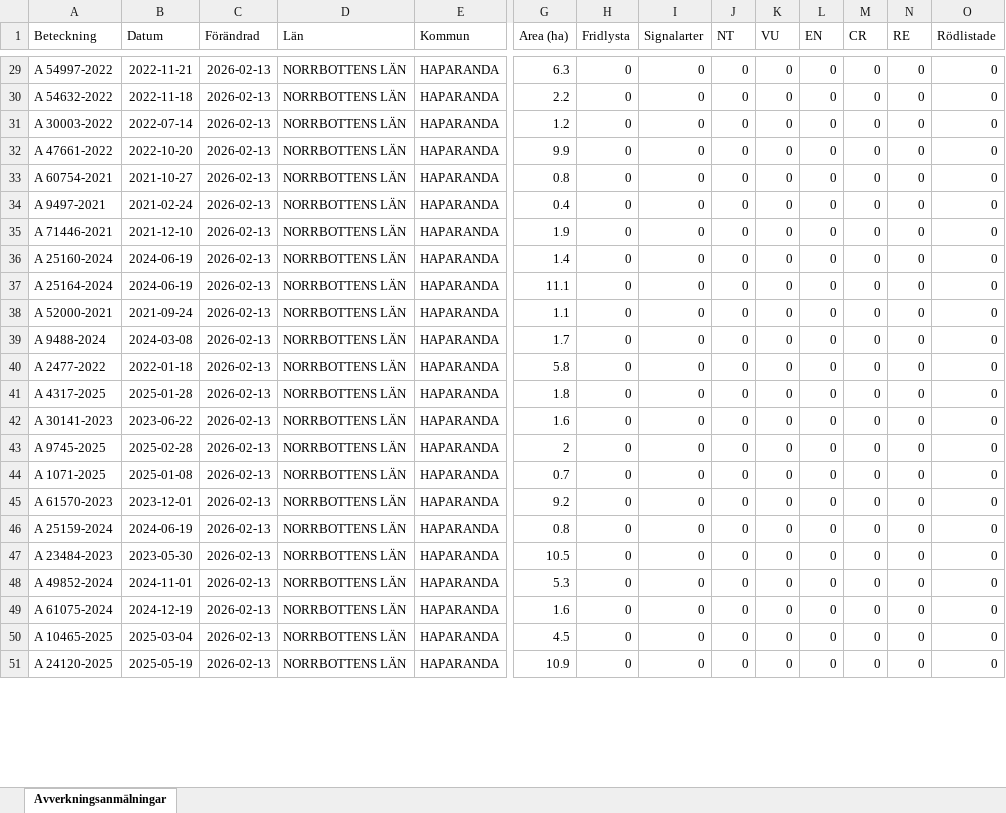
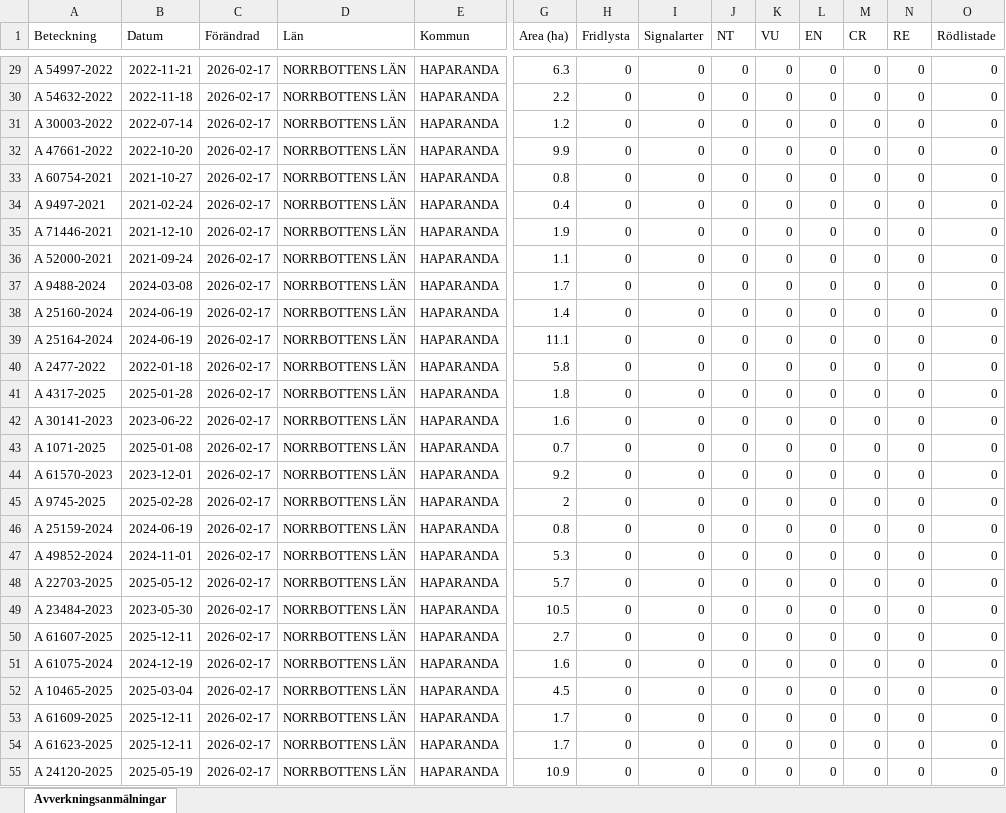
Before and after one commit to klasma/Logging_2583, an Excel workbook: Översikt HAPARANDA.xlsx, sheet Avverkningsanmälningar, drawn as a sheet; only a part is shown, gaps mark what is left out; values as stored, in another font and other column widths than the file's, no borders; removed rows and columns are numbered as before the commit, all else as after; rows hold the shown columns only; the diff covers the shown part only; the diff names each change by its address in the sheet, - before the commit and + after, or states it on an @@ line.

```diff
--- a/Översikt HAPARANDA.xlsx (sheet Avverkningsanmälningar)
+++ b/Översikt HAPARANDA.xlsx (sheet Avverkningsanmälningar)
-C29:C35 (Förändrad): 2026-02-13
+C29:C35 (Förändrad): 2026-02-17
-row 36: A 25160-2024 | 2024-06-19 | 2026-02-13 | NORRBOTTENS LÄN | HAPARANDA | 1.4 | 0 | 0 | 0 | 0 | 0 | 0 | 0 | 0
-row 37: A 25164-2024 | 2024-06-19 | 2026-02-13 | NORRBOTTENS LÄN | HAPARANDA | 11.1 | 0 | 0 | 0 | 0 | 0 | 0 | 0 | 0
-C36:C37 (Förändrad): 2026-02-13
+C36:C37 (Förändrad): 2026-02-17
+row 38: A 25160-2024 | 2024-06-19 | 2026-02-17 | NORRBOTTENS LÄN | HAPARANDA | 1.4 | 0 | 0 | 0 | 0 | 0 | 0 | 0 | 0
+row 39: A 25164-2024 | 2024-06-19 | 2026-02-17 | NORRBOTTENS LÄN | HAPARANDA | 11.1 | 0 | 0 | 0 | 0 | 0 | 0 | 0 | 0
-C40:C42 (Förändrad): 2026-02-13
+C40:C42 (Förändrad): 2026-02-17
-row 43: A 9745-2025 | 2025-02-28 | 2026-02-13 | NORRBOTTENS LÄN | HAPARANDA | 2 | 0 | 0 | 0 | 0 | 0 | 0 | 0 | 0
-C43:C44 (Förändrad): 2026-02-13
+C43:C44 (Förändrad): 2026-02-17
+row 45: A 9745-2025 | 2025-02-28 | 2026-02-17 | NORRBOTTENS LÄN | HAPARANDA | 2 | 0 | 0 | 0 | 0 | 0 | 0 | 0 | 0
-C46 (Förändrad): 2026-02-13
+C46 (Förändrad): 2026-02-17
-row 47: A 23484-2023 | 2023-05-30 | 2026-02-13 | NORRBOTTENS LÄN | HAPARANDA | 10.5 | 0 | 0 | 0 | 0 | 0 | 0 | 0 | 0
-C47 (Förändrad): 2026-02-13
+C47 (Förändrad): 2026-02-17
+row 48: A 22703-2025 | 2025-05-12 | 2026-02-17 | NORRBOTTENS LÄN | HAPARANDA | 5.7 | 0 | 0 | 0 | 0 | 0 | 0 | 0 | 0
+row 49: A 23484-2023 | 2023-05-30 | 2026-02-17 | NORRBOTTENS LÄN | HAPARANDA | 10.5 | 0 | 0 | 0 | 0 | 0 | 0 | 0 | 0
+row 50: A 61607-2025 | 2025-12-11 | 2026-02-17 | NORRBOTTENS LÄN | HAPARANDA | 2.7 | 0 | 0 | 0 | 0 | 0 | 0 | 0 | 0
-C51:C52 (Förändrad): 2026-02-13
+C51:C52 (Förändrad): 2026-02-17
+row 53: A 61609-2025 | 2025-12-11 | 2026-02-17 | NORRBOTTENS LÄN | HAPARANDA | 1.7 | 0 | 0 | 0 | 0 | 0 | 0 | 0 | 0
+row 54: A 61623-2025 | 2025-12-11 | 2026-02-17 | NORRBOTTENS LÄN | HAPARANDA | 1.7 | 0 | 0 | 0 | 0 | 0 | 0 | 0 | 0
-C55 (Förändrad): 2026-02-13
+C55 (Förändrad): 2026-02-17
```
Also changed, not shown: 46 added rows, 50 removed rows and 200 edited cells elsewhere in this sheet, artfynd/A 1855-2025 artfynd.xlsx, artfynd/A 31667-2021 artfynd.xlsx, 37 other files.
